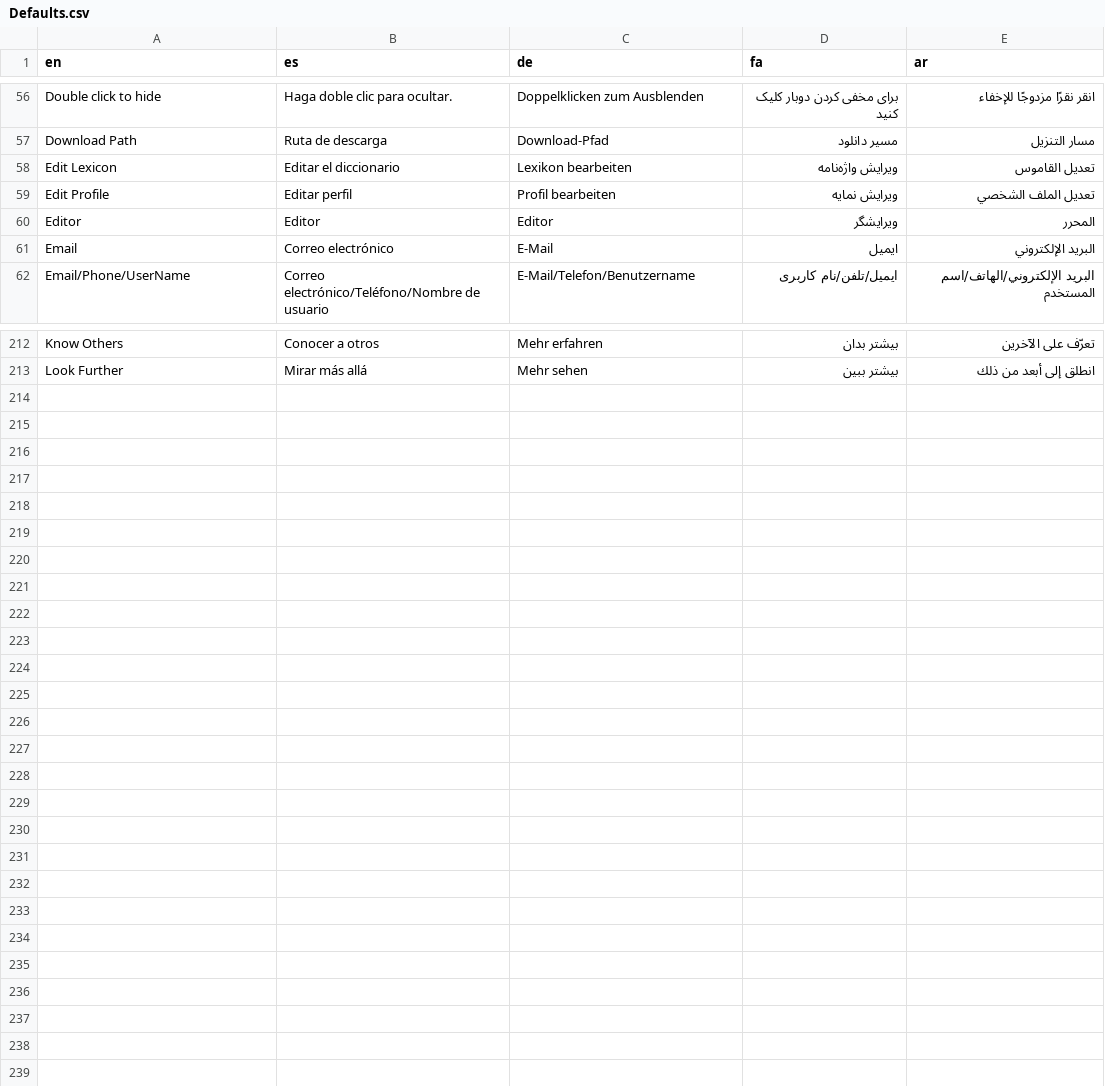
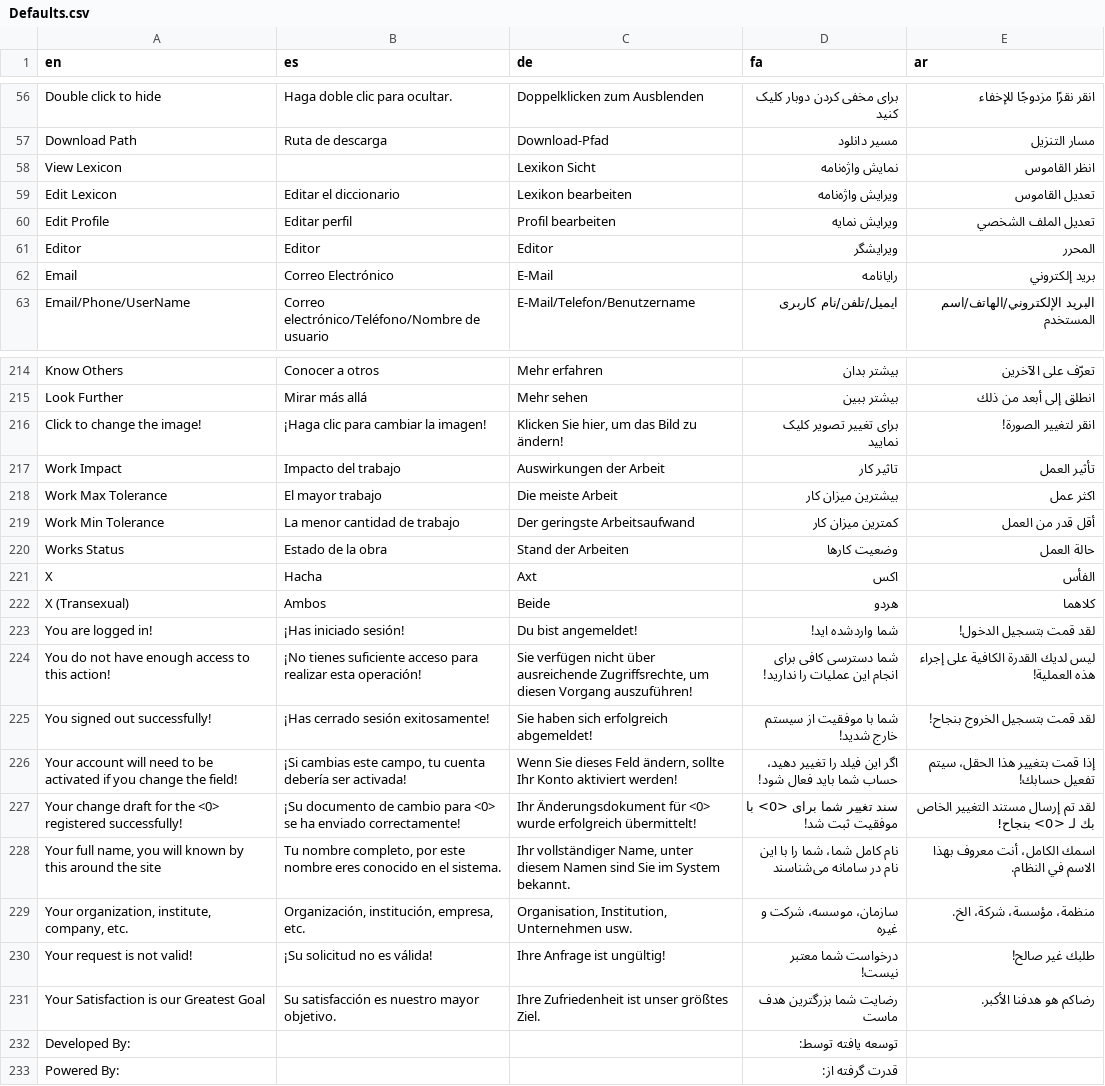
Before and after one commit to aseqbase/lexicon, a CSV file: Defaults.csv, drawn as a sheet; only a part is shown, gaps mark what is left out; the diff covers the shown part only.

```diff
--- a/Defaults.csv
+++ b/Defaults.csv
@@ -61,2 +61,3 @@ Double click to hide,Haga doble clic para ocultar.,Doppelklicken zum Ausblenden,
 Download Path,Ruta de descarga,Download-Pfad,مسیر دانلود,مسار التنزيل
+View Lexicon,,Lexikon Sicht,نمایش واژه‌نامه,انظر القاموس
 Edit Lexicon,Editar el diccionario,Lexikon bearbeiten,ویرایش واژه‌نامه,تعديل القاموس
@@ -64,3 +65,3 @@ Edit Profile,Editar perfil,Profil bearbeiten,ویرایش نمایه,تعديل
 Editor,Editor,Editor,ویرایشگر,المحرر
- Email,Correo electrónico,E-Mail,ایمیل,البريد الإلكتروني
+Email,Correo Electrónico,E-Mail,رایانامه,بريد إلكتروني
 Email/Phone/UserName,Correo electrónico/Teléfono/Nombre de usuario,E-Mail/Telefon/Benutzername,ایمیل/تلفن/نام کاربری,البريد الإلكتروني/الهاتف/اسم المستخدم
@@ -228 +230,19 @@ Know Others,Conocer a otros,Mehr erfahren,بیشتر بدان,تعرّف على
 Look Further,Mirar más allá,Mehr sehen,بیشتر ببین,انطلق إلى أبعد من ذلك
+Click to change the image!,¡Haga clic para cambiar la imagen!,"Klicken Sie hier, um das Bild zu ändern!",برای تغییر تصویر کلیک نمایید,انقر لتغيير الصورة!
+Work Impact,Impacto del trabajo,Auswirkungen der Arbeit,تاثیر کار,تأثير العمل
+Work Max Tolerance,El mayor trabajo,Die meiste Arbeit,بیشترین میزان کار,اكثر عمل
+Work Min Tolerance,La menor cantidad de trabajo,Der geringste Arbeitsaufwand,کمترین میزان کار,أقل قدر من العمل
+Works Status,Estado de la obra,Stand der Arbeiten,وضعیت کارها,حالة العمل
+X,Hacha,Axt,اکس,الفأس
+X (Transexual),Ambos,Beide,هردو,كلاهما
+You are logged in!,¡Has iniciado sesión!,Du bist angemeldet!,شما وارد‌شده اید!,لقد قمت بتسجيل الدخول!
+You do not have enough access to this action!,¡No tienes suficiente acceso para realizar esta operación!,"Sie verfügen nicht über ausreichende Zugriffsrechte, um diesen Vorgang auszuführen!",شما دسترسی کافی برای انجام این عملیات را ندارید!,ليس لديك القدرة الكافية على إجراء هذه العملية!
+You signed out successfully!,¡Has cerrado sesión exitosamente!,Sie haben sich erfolgreich abgemeldet!,شما با موفقیت از سیستم خارج شدید!,لقد قمت بتسجيل الخروج بنجاح!
+"Your account will need to be activated if you change the field!","¡Si cambias este campo, tu cuenta debería ser activada!","Wenn Sie dieses Feld ändern, sollte Ihr Konto aktiviert werden!","اگر این فیلد را تغییر دهید، حساب شما باید فعال شود!","إذا قمت بتغيير هذا الحقل، سيتم تفعيل حسابك!"
+Your change draft for the <0> registered successfully!,¡Su documento de cambio para <0> se ha enviado correctamente!,Ihr Änderungsdokument für <0> wurde erfolgreich übermittelt!,سند تغییر شما برای <0> با موفقیت ثبت شد!,لقد تم إرسال مستند التغيير الخاص بك لـ <0> بنجاح!
+"Your full name, you will known by this around the site","Tu nombre completo, por este nombre eres conocido en el sistema.","Ihr vollständiger Name, unter diesem Namen sind Sie im System bekannt.","نام کامل شما، شما را با این نام در سامانه می‌شناسند","اسمك الكامل، أنت معروف بهذا الاسم في النظام."
+"Your organization, institute, company, etc.","Organización, institución, empresa, etc.","Organisation, Institution, Unternehmen usw.","سازمان، موسسه، شرکت و غیره","منظمة، مؤسسة، شركة، الخ."
+Your request is not valid!,¡Su solicitud no es válida!,Ihre Anfrage ist ungültig!,درخواست شما معتبر نیست!,طلبك غير صالح!
+Your Satisfaction is our Greatest Goal,Su satisfacción es nuestro mayor objetivo.,Ihre Zufriedenheit ist unser größtes Ziel.,رضایت شما بزرگترین هدف ماست,رضاكم هو هدفنا الأكبر.
+Developed By:,,,توسعه یافته توسط:,
+Powered By:,,,قدرت گرفته از:,
```
Also changed, not shown: 1 added row and 1 edited cell elsewhere in this file, .Languages.csv, Others.csv, 1 other file.
